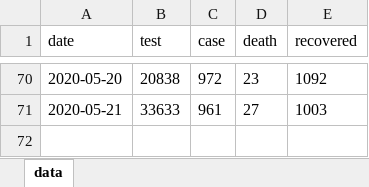
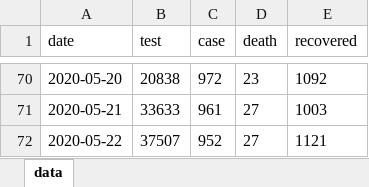
Before and after one commit to mtkucuk/covid19-turkey, an Excel workbook: data/data.xlsx, sheet data, drawn as a sheet; only a part is shown, gaps mark what is left out; values as stored, in another font and other column widths than the file's, no borders; table styles not drawn; the diff names each change by its address in the sheet, - before the commit and + after, or states it on an @@ line.

```diff
--- a/data/data.xlsx (sheet data)
+++ b/data/data.xlsx (sheet data)
+row 72: 2020-05-22 | 37507 | 952 | 27 | 1121
```
Also changed, not shown: 2 other files.
